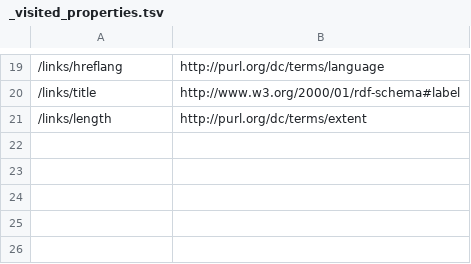
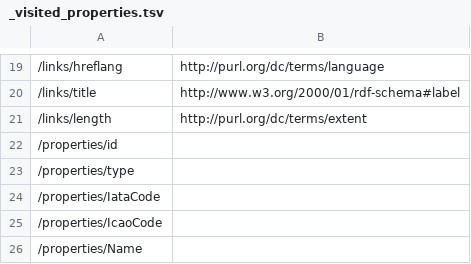
Before and after one commit to ogcincubator/bblocks-examples, a TSV file: build/annotated/bbr/examples/feature/externalSchema/_visited_properties.tsv, drawn as a sheet; only a part is shown, gaps mark what is left out; the diff names each change by its address in the sheet, - before the commit and + after, or states it on an @@ line.

```diff
--- a/build/annotated/bbr/examples/feature/externalSchema/_visited_properties.tsv
+++ b/build/annotated/bbr/examples/feature/externalSchema/_visited_properties.tsv
+row 22: /properties/id
+row 23: /properties/type
+row 24: /properties/IataCode
+row 25: /properties/IcaoCode
+row 26: /properties/Name
```
Also changed, not shown: build/annotated/bbr/examples/feature/geojsonFeature/_visited_properties.tsv, build/annotated/bbr/examples/feature/geojsonFeatureFGLenient/_visited_properties.tsv, 52 other files.
